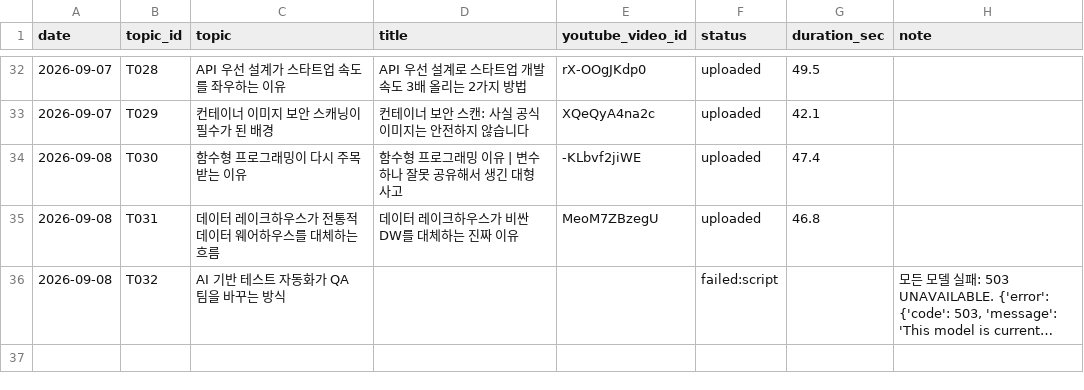
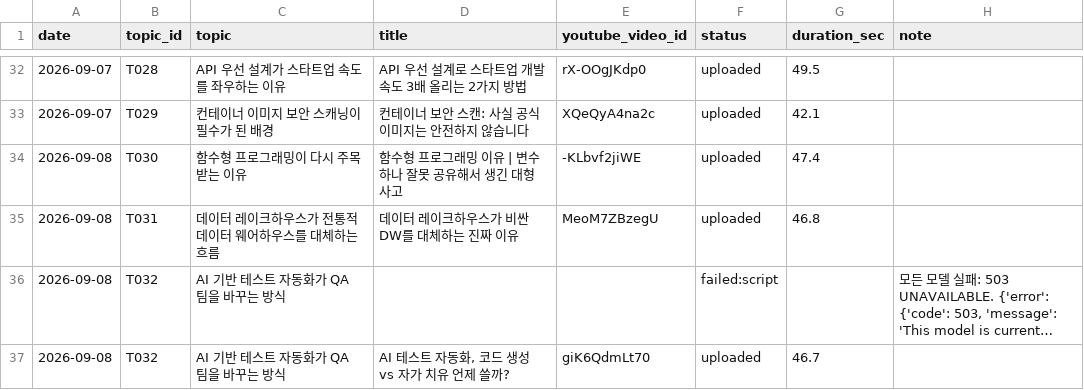
Before and after one commit to 1230-png/Rush22, a CSV file: used_log.csv, drawn as a sheet; only a part is shown, gaps mark what is left out; long unchanged cells end in …; the diff names each change by its address in the sheet, - before the commit and + after, or states it on an @@ line.

```diff
--- a/used_log.csv
+++ b/used_log.csv
+row 37: 2026-09-08 | T032 | AI 기반 테스트 자동화가 QA 팀을 바꾸는 방식 | AI 테스트 자동화, 코드 생성 vs 자가 치유 언제 쓸까? | giK6QdmLt70 | uploaded | 46.7
```
